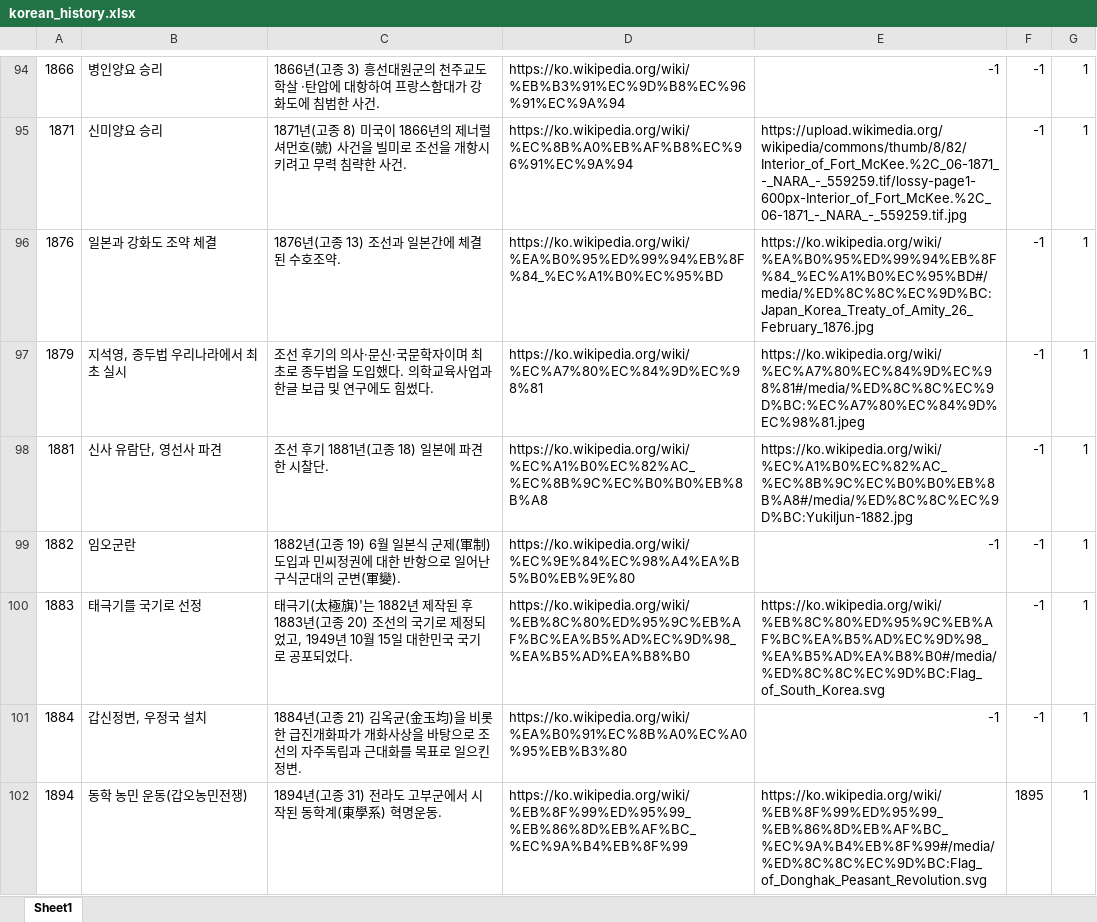
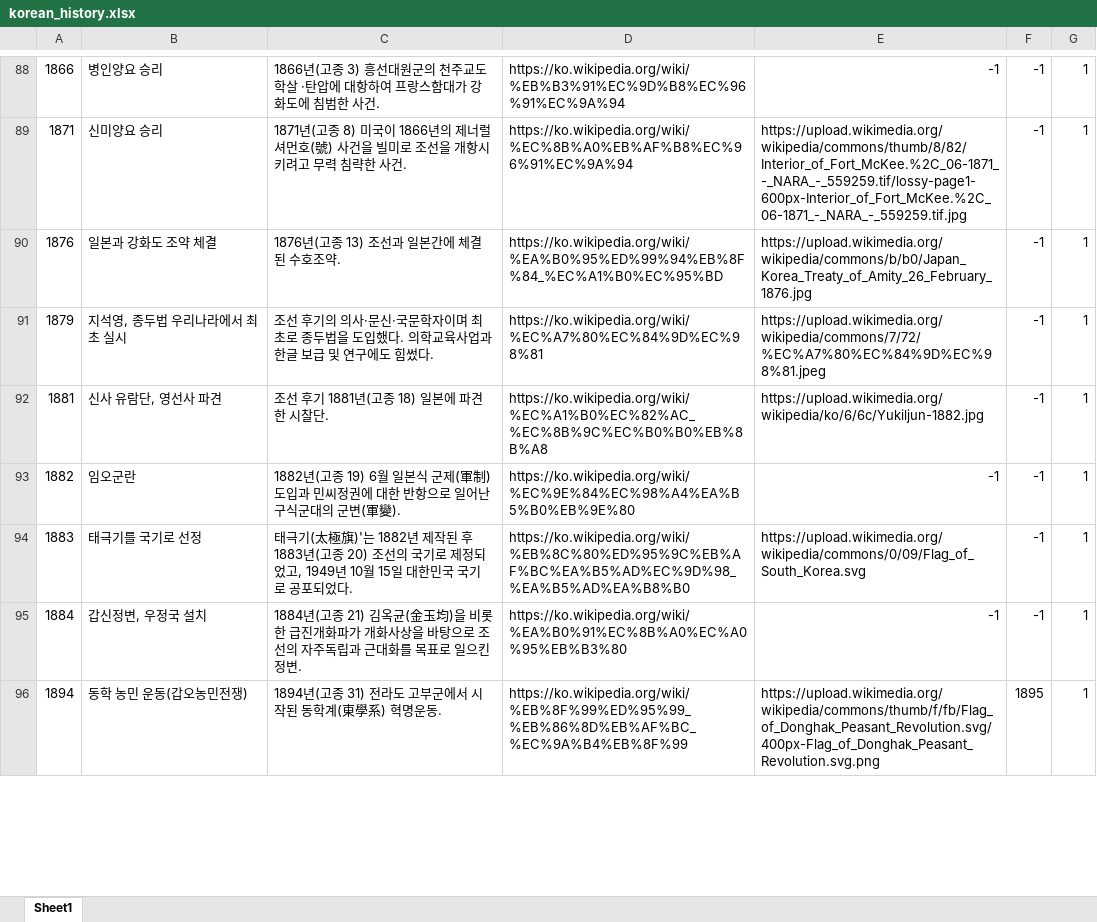
Before and after one commit to BaeJi77/AllTimeline, an Excel workbook: modules/korean_history.xlsx, sheet Sheet1, drawn as a sheet; only a part is shown, gaps mark what is left out; values as stored, in another font and other column widths than the file's, no cell formats; addresses are those after the commit; the diff covers the shown part only; the diff names each change by its address in the sheet, - before the commit and + after, or states it on an @@ line.

```diff
--- a/modules/korean_history.xlsx (sheet Sheet1)
+++ b/modules/korean_history.xlsx (sheet Sheet1)
-E90: https://ko.wikipedia.org/wiki/%EA%B0%95%ED%99%94%EB%8F%84_%EC%A1%B0%EC%95%BD#/media/%ED%8C%8C%EC%9D%BC:Japan_Korea_Treaty_of_Amity_26_February_1876.jpg
+E90: https://upload.wikimedia.org/wikipedia/commons/b/b0/Japan_Korea_Treaty_of_Amity_26_February_1876.jpg
-E91: https://ko.wikipedia.org/wiki/%EC%A7%80%EC%84%9D%EC%98%81#/media/%ED%8C%8C%EC%9D%BC:%EC%A7%80%EC%84%9D%EC%98%81.jpeg
+E91: https://upload.wikimedia.org/wikipedia/commons/7/72/%EC%A7%80%EC%84%9D%EC%98%81.jpeg
-E92: https://ko.wikipedia.org/wiki/%EC%A1%B0%EC%82%AC_%EC%8B%9C%EC%B0%B0%EB%8B%A8#/media/%ED%8C%8C%EC%9D%BC:Yukiljun-1882.jpg
+E92: https://upload.wikimedia.org/wikipedia/ko/6/6c/Yukiljun-1882.jpg
-E94: https://ko.wikipedia.org/wiki/%EB%8C%80%ED%95%9C%EB%AF%BC%EA%B5%AD%EC%9D%98_%EA%B5%AD%EA%B8%B0#/media/%ED%8C%8C%EC%9D%BC:Flag_of_South_Korea.svg
+E94: https://upload.wikimedia.org/wikipedia/commons/0/09/Flag_of_South_Korea.svg
-E96: https://ko.wikipedia.org/wiki/%EB%8F%99%ED%95%99_%EB%86%8D%EB%AF%BC_%EC%9A%B4%EB%8F%99#/media/%ED%8C%8C%EC%9D%BC:Flag_of_Donghak_Peasant_Revolution.svg
+E96: https://upload.wikimedia.org/wikipedia/commons/thumb/f/fb/Flag_of_Donghak_Peasant_Revolution.svg/400px-Flag_of_Donghak_Peasant_Revolution.svg.png
```
Also changed, not shown: 6 removed rows and 51 edited cells elsewhere in this sheet, cell formats, 6 other files.
